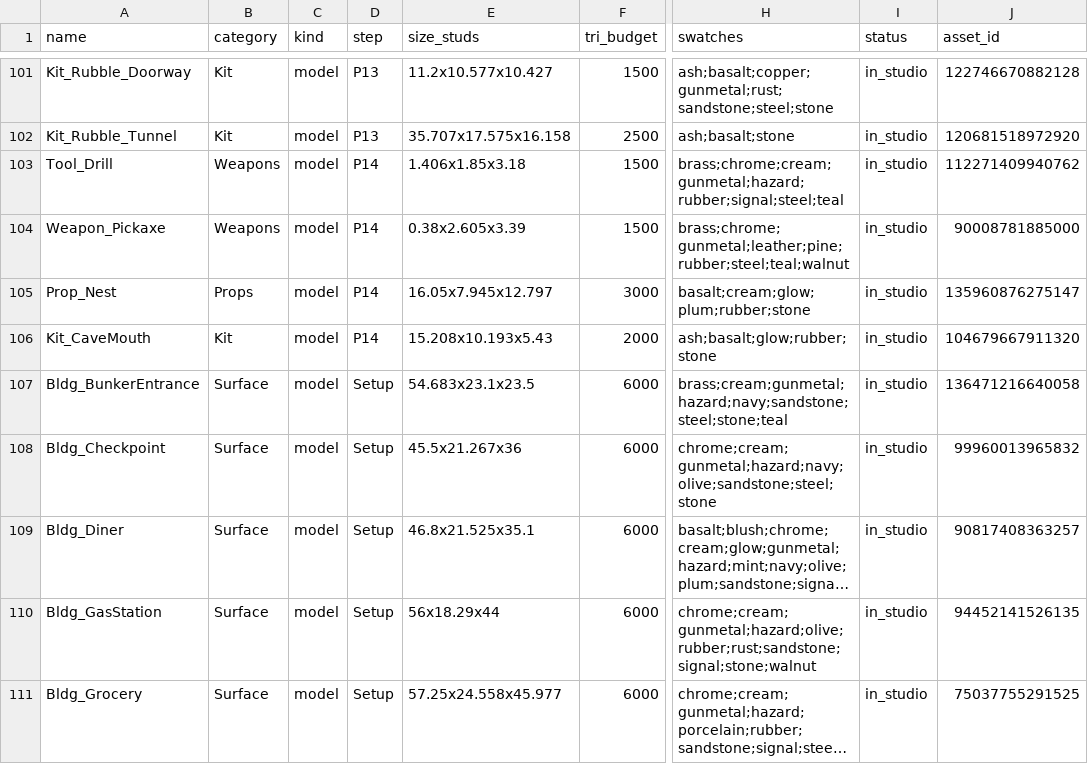
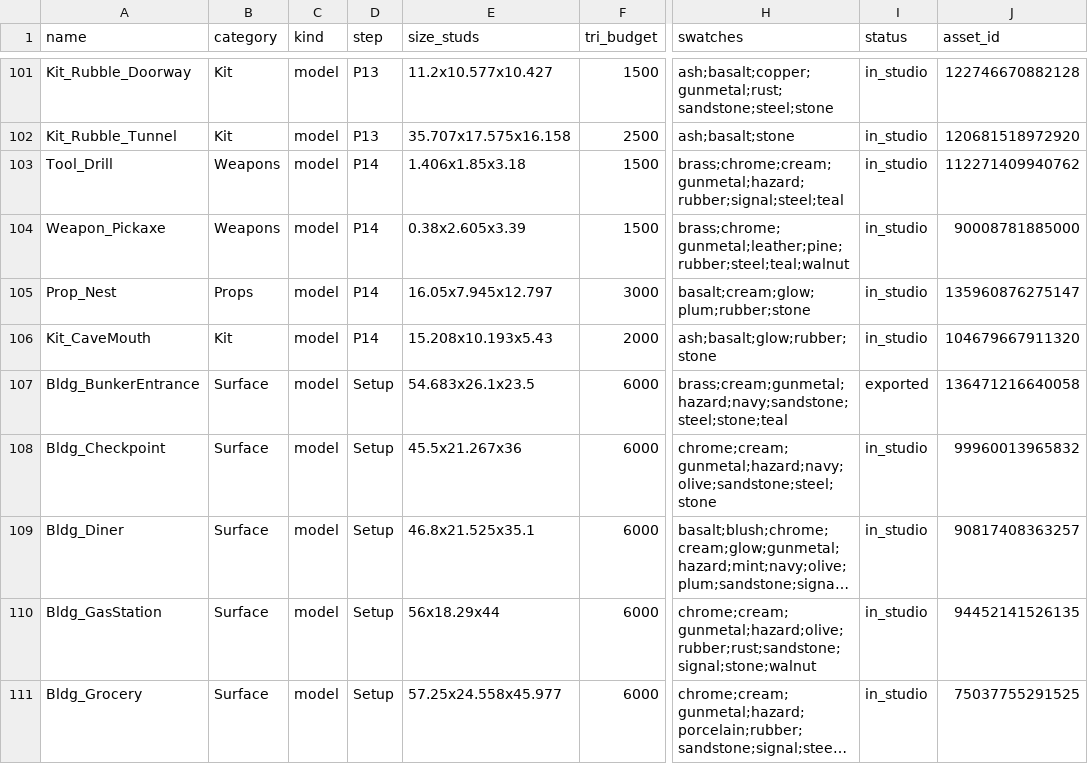
Before and after one commit to landonhjones2020-bit/100years-assets, a CSV file: manifest.csv, drawn as a sheet; only a part is shown, gaps mark what is left out; long unchanged cells end in …; the diff names each change by its address in the sheet, - before the commit and + after, or states it on an @@ line.

```diff
--- a/manifest.csv
+++ b/manifest.csv
-E107 (size_studs): 54.683x23.1x23.5
+E107 (size_studs): 54.683x26.1x23.5
-I107 (status): in_studio
+I107 (status): exported
```
Also changed, not shown: 12 other files.
